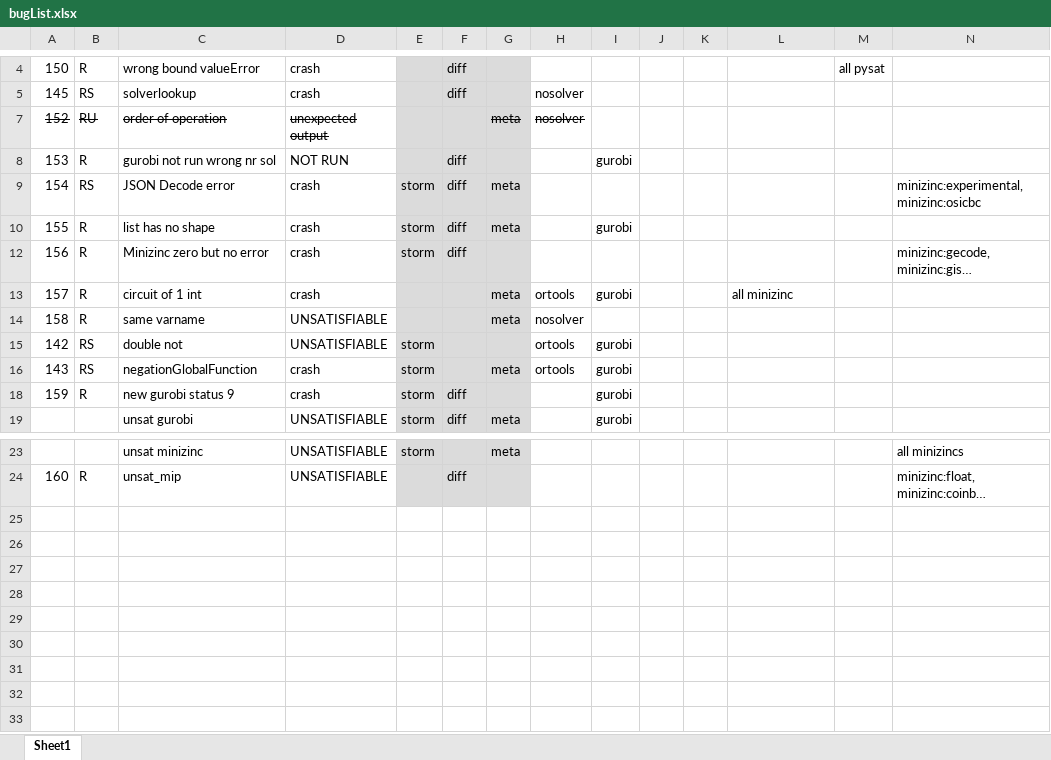
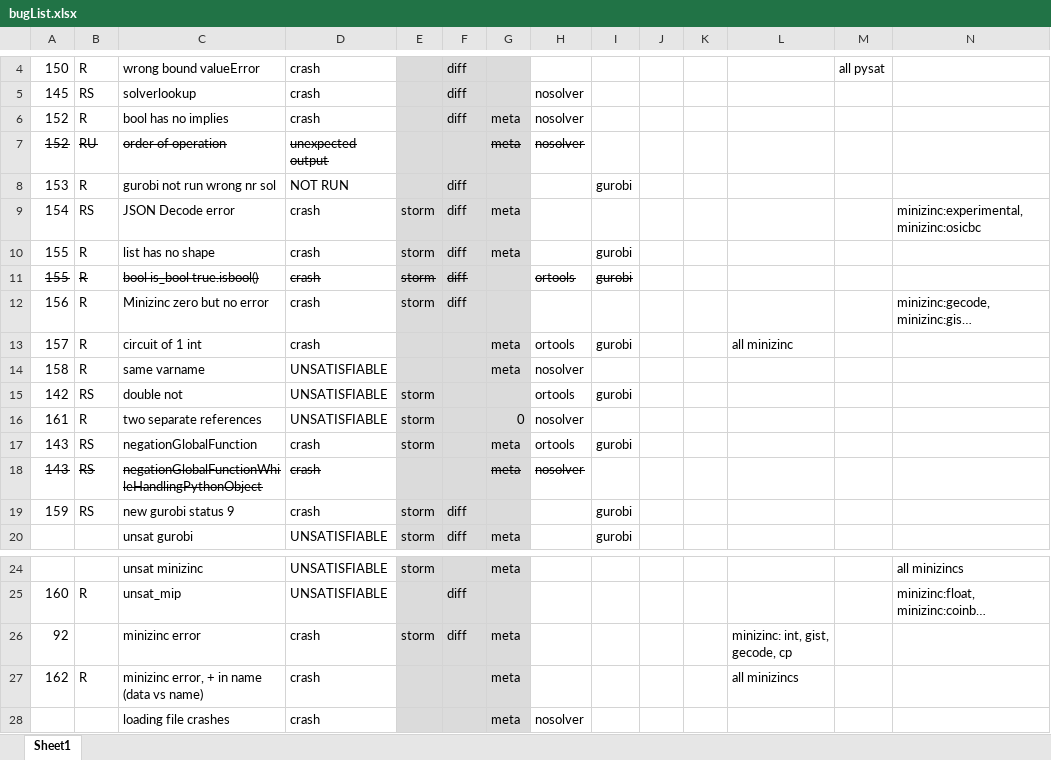
Before and after one commit to rubenkindt/Masterproef-paper-RubenKindt, an Excel workbook: code/reviewed/bugList.xlsx, sheet Sheet1, drawn as a sheet; only a part is shown, gaps mark what is left out; long unchanged cells end in …; values as stored, in another font and other column widths than the file's, no borders; addresses are those after the commit; the diff names each change by its address in the sheet, - before the commit and + after, or states it on an @@ line.

```diff
--- a/code/reviewed/bugList.xlsx (sheet Sheet1)
+++ b/code/reviewed/bugList.xlsx (sheet Sheet1)
@@ row 6 unhidden: 152 | R | bool has no implies | crash |  | diff | meta | nosolver @@
@@ row 11 unhidden: 155 | R | bool is_bool true.isbool() | crash | storm | diff |  | ortools | gurobi @@
+row 16: 161 | R | two separate references | UNSATISFIABLE | storm |  | 0 | nosolver
@@ row 18 unhidden: 143 | RS | negationGlobalFunctionWhileHandlingPythonObject | crash |  |  | meta | nosolver @@
-B19: R
+B19: RS
+row 26: 92 |  | minizinc error | crash | storm | diff | meta |  |  |  |  | minizinc: int, gist, gecode, cp
+row 27: 162 | R | minizinc error, + in name (data vs name) | crash |  |  | meta |  |  |  |  | all minizincs
+row 28:  |  | loading file crashes | crash |  |  | meta | nosolver
```
Also changed, not shown: Timesheet.xlsx, 24 other files.
